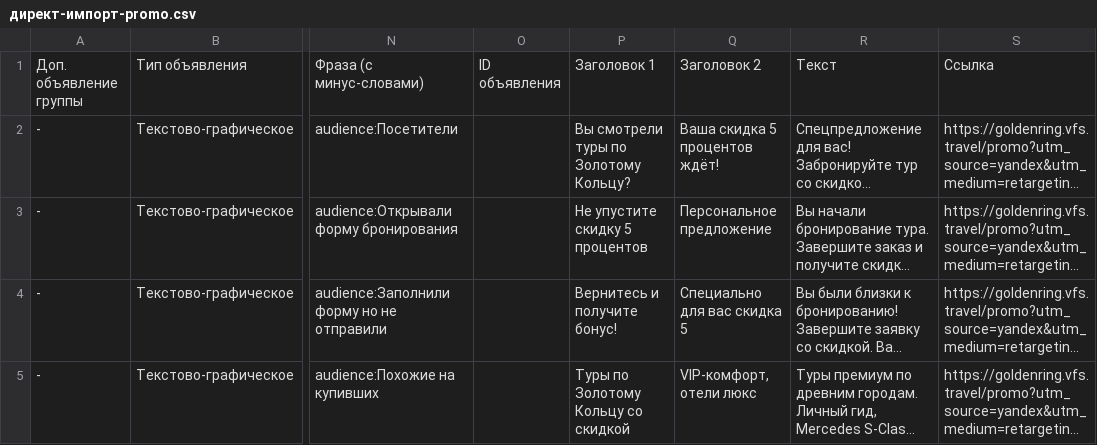
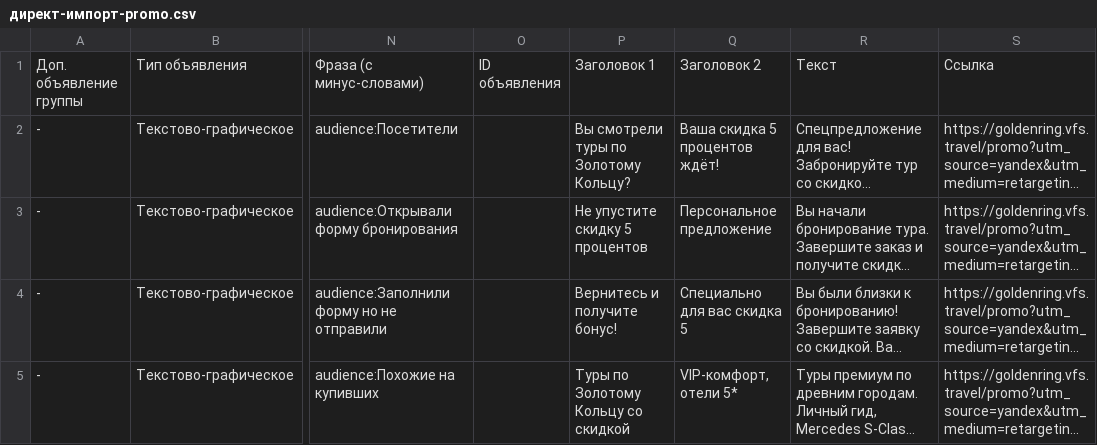
Before and after one commit to egiscore/golden-ring-tours, a CSV file: директ-импорт-promo.csv, drawn as a sheet; only a part is shown, gaps mark what is left out; long unchanged cells end in …; the diff names each change by its address in the sheet, - before the commit and + after, or states it on an @@ line.

```diff
--- a/директ-импорт-promo.csv
+++ b/директ-импорт-promo.csv
-Q5: VIP-комфорт, отели люкс
+Q5: VIP-комфорт, отели 5*
```
Also changed, not shown: директ-импорт-главная.csv.
